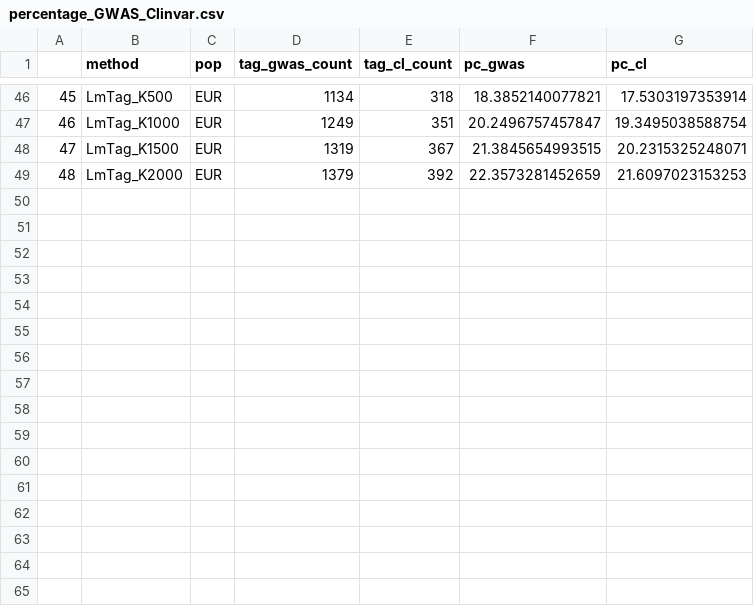
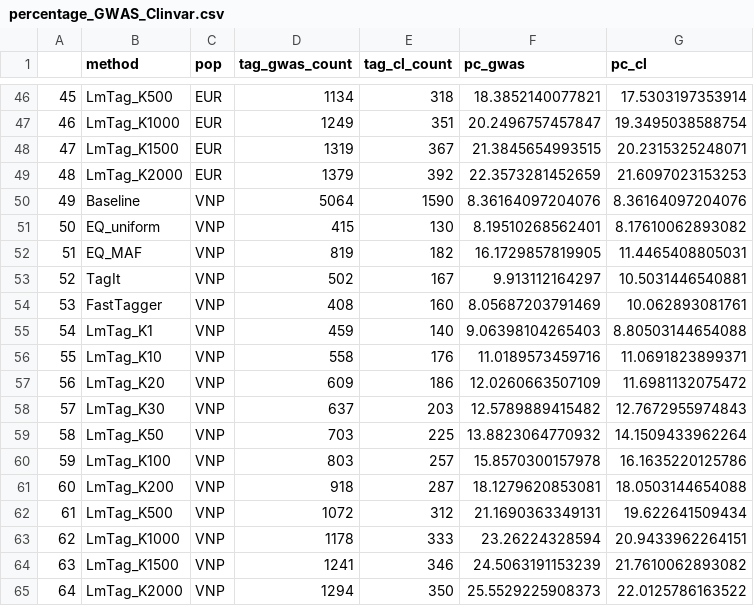
Before and after one commit to datngu/LmTag_data_analysis, a CSV file: functional_performace/top_32000_CADD/percentage_GWAS_Clinvar.csv, drawn as a sheet; only a part is shown, gaps mark what is left out.

Commit message:
update high high K values

```diff
--- a/functional_performace/top_32000_CADD/percentage_GWAS_Clinvar.csv
+++ b/functional_performace/top_32000_CADD/percentage_GWAS_Clinvar.csv
@@ -49 +49,17 @@
 "48","LmTag_K2000","EUR",1379,392,22.3573281452659,21.6097023153253
+"49","Baseline","VNP",5064,1590,8.36164097204076,8.36164097204076
+"50","EQ_uniform","VNP",415,130,8.19510268562401,8.17610062893082
+"51","EQ_MAF","VNP",819,182,16.1729857819905,11.4465408805031
+"52","TagIt","VNP",502,167,9.913112164297,10.5031446540881
+"53","FastTagger","VNP",408,160,8.05687203791469,10.062893081761
+"54","LmTag_K1","VNP",459,140,9.06398104265403,8.80503144654088
+"55","LmTag_K10","VNP",558,176,11.0189573459716,11.0691823899371
+"56","LmTag_K20","VNP",609,186,12.0260663507109,11.6981132075472
+"57","LmTag_K30","VNP",637,203,12.5789889415482,12.7672955974843
+"58","LmTag_K50","VNP",703,225,13.8823064770932,14.1509433962264
+"59","LmTag_K100","VNP",803,257,15.8570300157978,16.1635220125786
+"60","LmTag_K200","VNP",918,287,18.1279620853081,18.0503144654088
+"61","LmTag_K500","VNP",1072,312,21.1690363349131,19.622641509434
+"62","LmTag_K1000","VNP",1178,333,23.26224328594,20.9433962264151
+"63","LmTag_K1500","VNP",1241,346,24.5063191153239,21.7610062893082
+"64","LmTag_K2000","VNP",1294,350,25.5529225908373,22.0125786163522
```
Also changed, not shown: 2 other files.
